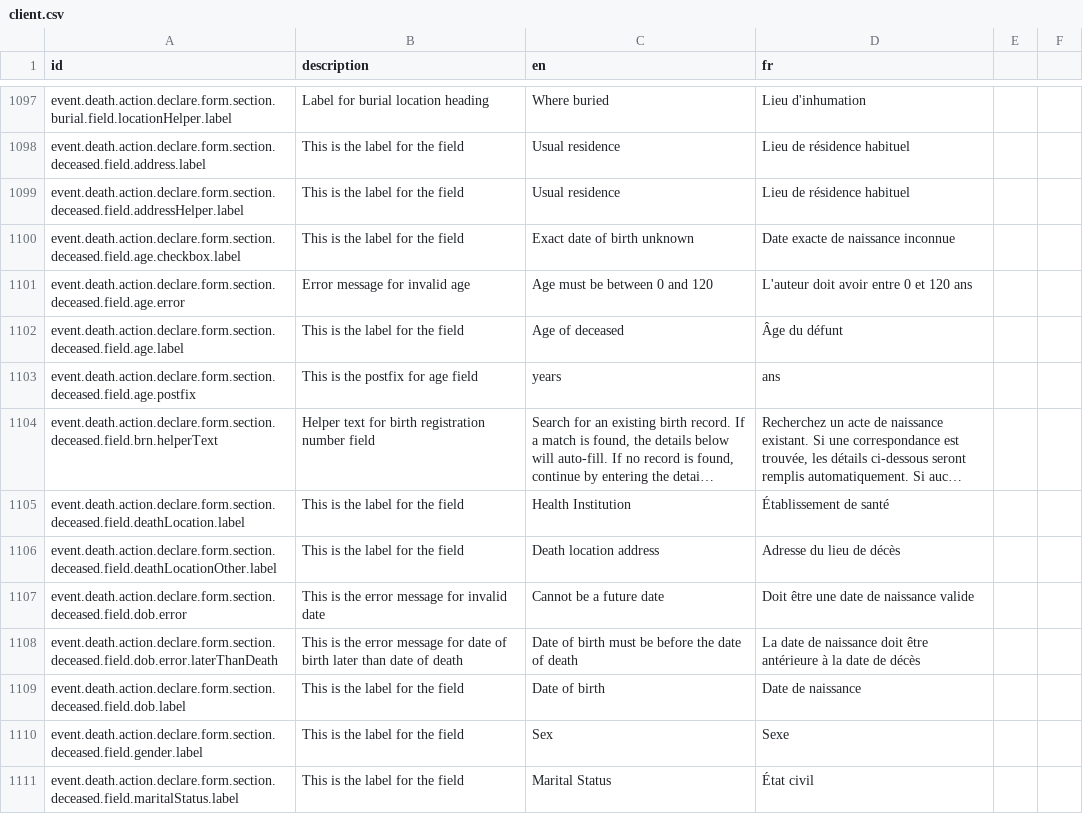
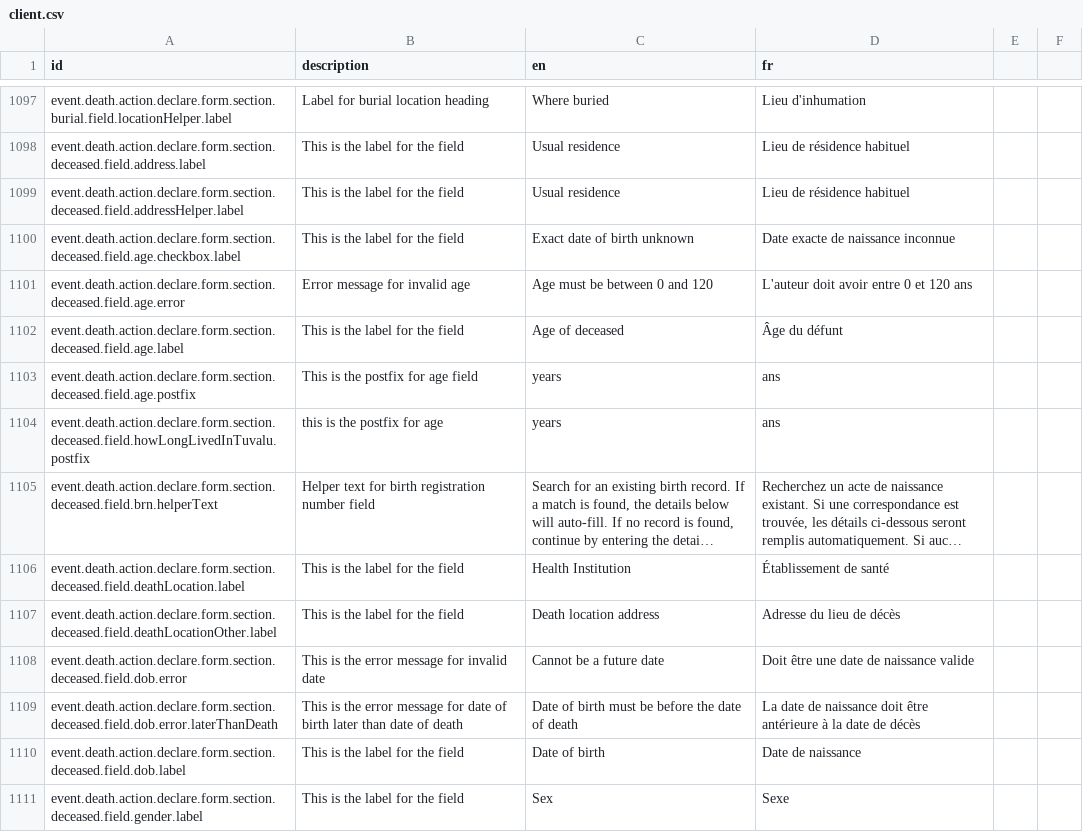
Before and after one commit to opencrvs/opencrvs-countryconfig, a CSV file: src/translations/client.csv, drawn as a sheet; only a part is shown, gaps mark what is left out; the shorter side is filled out with more unchanged rows; long unchanged cells end in …; the diff names each change by its address in the sheet, - before the commit and + after, or states it on an @@ line.

Commit message:
Merged PR 85: Fix the postfix spacing issue in Declaration Form Summary Page of Death Event
Fix spacing in age postfix for deceased and mother forms, and update translations

Related work items: #55

```diff
--- a/src/translations/client.csv
+++ b/src/translations/client.csv
+row 1104: event.death.action.declare.form.section.deceased.field.howLongLivedInTuvalu.postfix | this is the postfix for age | years | ans
```
Also changed, not shown: 2 other files.
